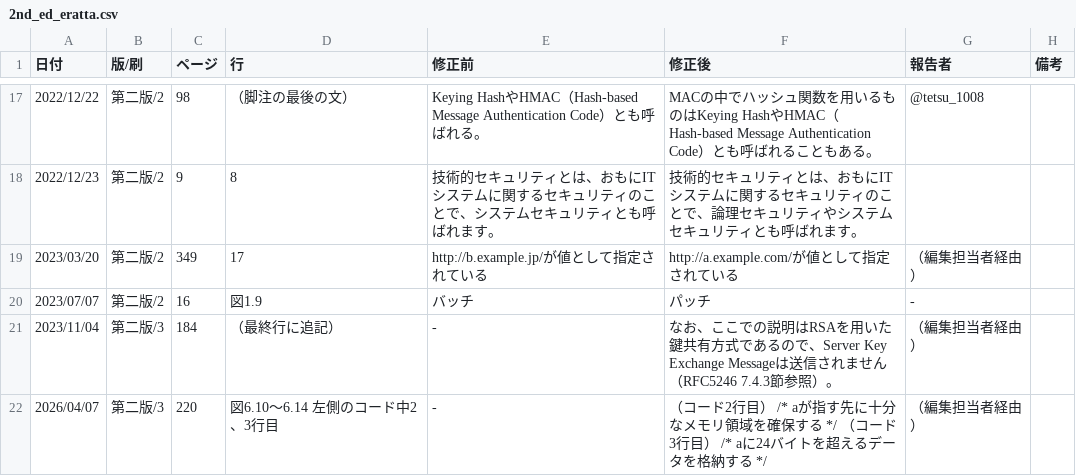
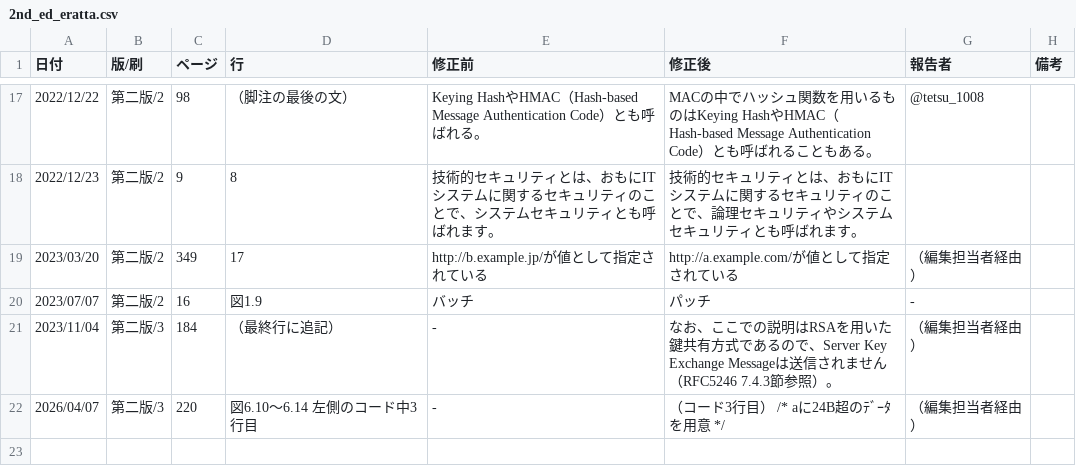
Before and after one commit to saitolaborg/mastering_tcpip_sec, a CSV file: 2nd_ed_eratta.csv, drawn as a sheet; only a part is shown, gaps mark what is left out.

Commit message:
Update 2nd_ed_eratta.csv

```diff
--- a/2nd_ed_eratta.csv
+++ b/2nd_ed_eratta.csv
@@ -21,2 +21,2 @@
 2023/11/04, 第二版/3, 184,（最終行に追記）, -, なお、ここでの説明はRSAを用いた鍵共有方式であるので、Server Key Exchange Messageは送信されません（RFC5246 7.4.3節参照）。, （編集担当者経由）,
-2026/04/07, 第二版/3, 220,図6.10〜6.14 左側のコード中2、3行目, -, （コード2行目） /* aが指す先に十分なメモリ領域を確保する */　（コード3行目）  /* aに24バイトを超えるデータを格納する */ , （編集担当者経由）,
+2026/04/07, 第二版/3, 220,図6.10〜6.14 左側のコード中3行目, -, （コード3行目）  /* aに24B超のﾃﾞｰﾀを用意 */ , （編集担当者経由）,
```
